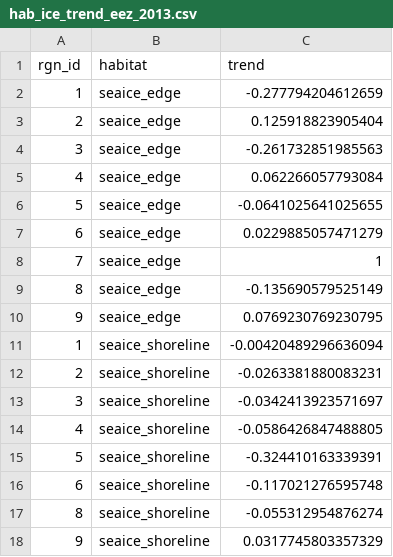
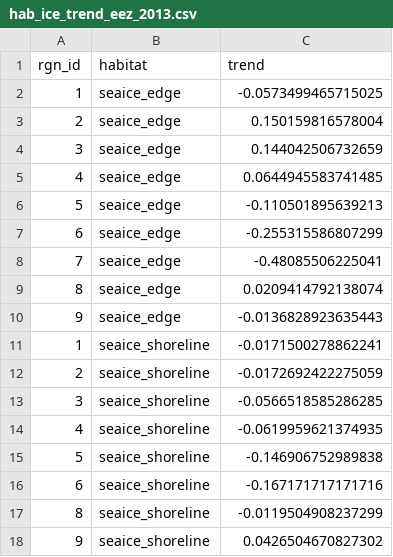
Before and after one commit to katrinleinweber/arc, a CSV file: circle2016/prep/CP/output/hab_ice_trend_eez_2013.csv, drawn as a sheet.

```diff
--- a/circle2016/prep/CP/output/hab_ice_trend_eez_2013.csv
+++ b/circle2016/prep/CP/output/hab_ice_trend_eez_2013.csv
@@ -1,18 +1,18 @@
 "rgn_id","habitat","trend"
-1,"seaice_edge",-0.277794204612659
-2,"seaice_edge",0.125918823905404
-3,"seaice_edge",-0.261732851985563
-4,"seaice_edge",0.062266057793084
-5,"seaice_edge",-0.0641025641025655
-6,"seaice_edge",0.0229885057471279
-7,"seaice_edge",1
-8,"seaice_edge",-0.135690579525149
-9,"seaice_edge",0.0769230769230795
-1,"seaice_shoreline",-0.00420489296636094
-2,"seaice_shoreline",-0.0263381880083231
-3,"seaice_shoreline",-0.0342413923571697
-4,"seaice_shoreline",-0.0586426847488805
-5,"seaice_shoreline",-0.324410163339391
-6,"seaice_shoreline",-0.117021276595748
-8,"seaice_shoreline",-0.055312954876274
-9,"seaice_shoreline",0.0317745803357329
+1,"seaice_edge",-0.0573499465715025
+2,"seaice_edge",0.150159816578004
+3,"seaice_edge",0.144042506732659
+4,"seaice_edge",0.0644945583741485
+5,"seaice_edge",-0.110501895639213
+6,"seaice_edge",-0.255315586807299
+7,"seaice_edge",-0.48085506225041
+8,"seaice_edge",0.0209414792138074
+9,"seaice_edge",-0.0136828923635443
+1,"seaice_shoreline",-0.0171500278862241
+2,"seaice_shoreline",-0.0172692422275059
+3,"seaice_shoreline",-0.0566518585286285
+4,"seaice_shoreline",-0.0619959621374935
+5,"seaice_shoreline",-0.146906752989838
+6,"seaice_shoreline",-0.167171717171716
+8,"seaice_shoreline",-0.0119504908237299
+9,"seaice_shoreline",0.0426504670827302
```
Also changed, not shown: circle2016/prep/CP/output/hab_ice_trend_eez_2012.csv, circle2016/prep/CP/output/hab_ice_trend_eez_2014.csv, 10 other files.
